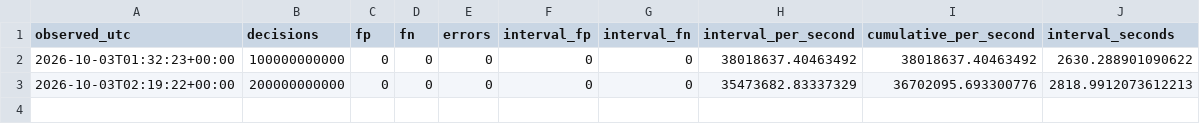
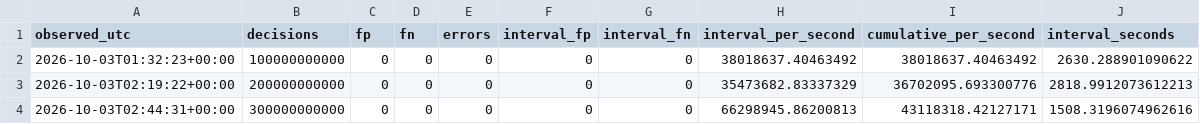
Before and after one commit to iwtbotiwtwot/prime-event, a CSV file: evidence/pod/milestones.csv, drawn as a sheet; the diff names each change by its address in the sheet, - before the commit and + after, or states it on an @@ line.

Commit message:
Report pod u5: 300B milestones, RUNNING

```diff
--- a/evidence/pod/milestones.csv
+++ b/evidence/pod/milestones.csv
+row 4: 2026-10-03T02:44:31+00:00 | 300000000000 | 0 | 0 | 0 | 0 | 0 | 66298945.86200813 | 43118318.42127171 | 1508.3196074962616
```
Also changed, not shown: 2 other files.
